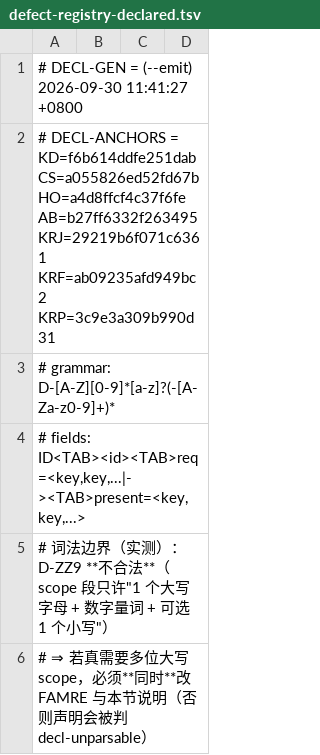
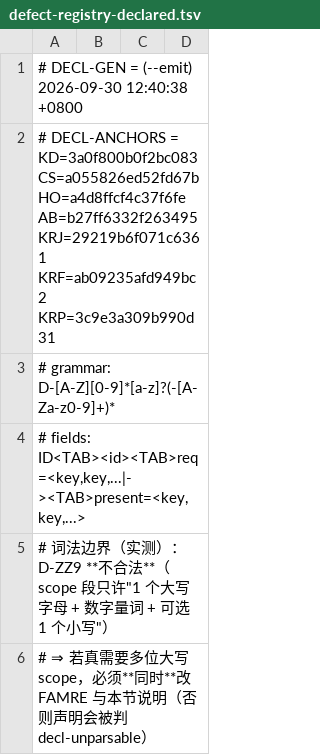
Before and after one commit to isharrrry/WPFOnLinux, a TSV file: build/MilBridge/tools/defect-registry-declared.tsv, drawn as a sheet; only a part is shown.

Commit message:
P1 尾波2 (#82)：TASK-0302 增量——native 枚举子段产出 cParas + FsQuerySubtrackParaList 导出
- win32_pts.c: 窗内 +136/+144 真枚举（SUBENUM cparas=3 ok=1）；FsQuerySubtrackDetails 成功分支(rc=0)；新增导出 FsQuerySubtrackParaList；.so e887b27a86b275ff，exports 670→671
- 反极：DRIVE_PROBE=0→全0；FAKE=1→cparas-mismatch 拒；FAKE=2(写0)→app_rc=134
- 复述位随动 16 处/6 件 ⇒ PTSGAP=PASS
- 如实报：FSQSTD rc=-10000 1217→427、新增 FSQSPL rc=0 988、新增 ArgumentOutOfRangeException 561；页仍未绘出内容

```diff
--- a/build/MilBridge/tools/defect-registry-declared.tsv
+++ b/build/MilBridge/tools/defect-registry-declared.tsv
@@ -1,3 +1,3 @@
-# DECL-GEN = (--emit) 2026-09-30 11:41:27 +0800
-# DECL-ANCHORS = KD=f6b614ddfe251dab CS=a055826ed52fd67b HO=a4d8ffcf4c37f6fe AB=b27ff6332f263495 KRJ=29219b6f071c6361 KRF=ab09235afd949bc2 KRP=3c9e3a309b990d31
+# DECL-GEN = (--emit) 2026-09-30 12:40:38 +0800
+# DECL-ANCHORS = KD=3a0f800b0f2bc083 CS=a055826ed52fd67b HO=a4d8ffcf4c37f6fe AB=b27ff6332f263495 KRJ=29219b6f071c6361 KRF=ab09235afd949bc2 KRP=3c9e3a309b990d31
 # grammar: D-[A-Z][0-9]*[a-z]?(-[A-Za-z0-9]+)*
```
Also changed, not shown: 13 other files.
